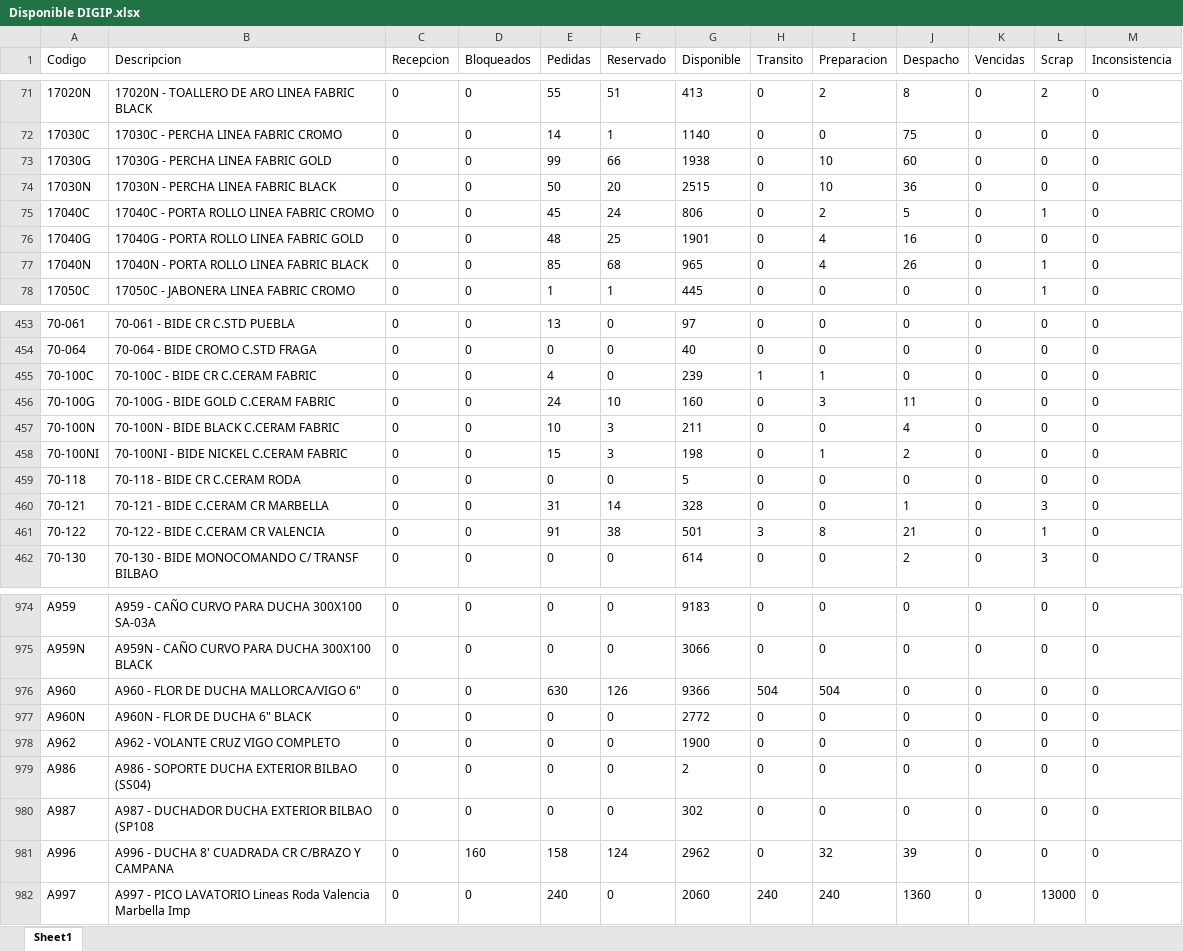
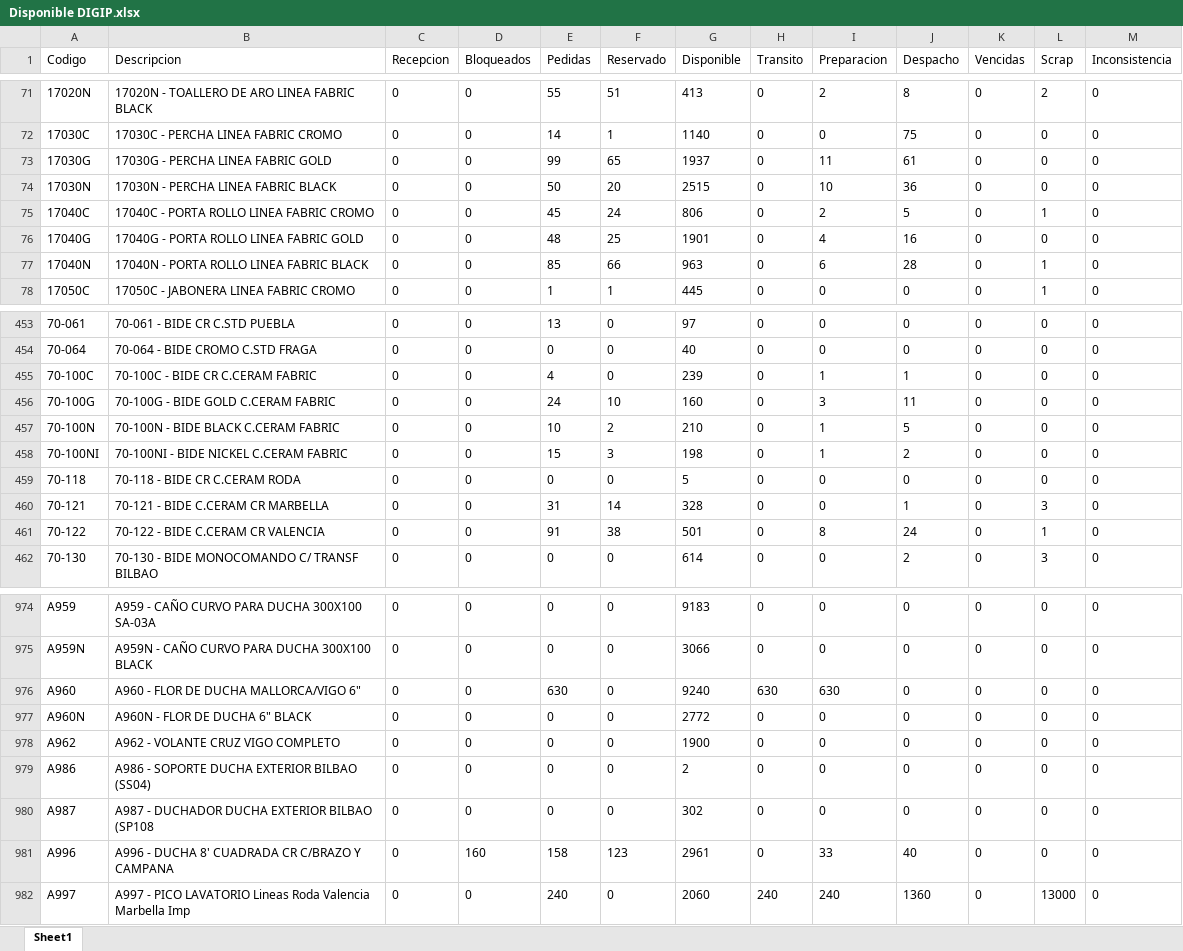
Before and after one commit to IvanGoyena/Logistica-Peirano, an Excel workbook: Data_WMS/Disponible DIGIP.xlsx, sheet Sheet1, drawn as a sheet; only a part is shown, gaps mark what is left out; values as stored, in another font and other column widths than the file's, no borders; the diff covers the shown part only; the diff names each change by its address in the sheet, - before the commit and + after, or states it on an @@ line.

Commit message:
Actualización automática WMS - Disponible DIGIP - 28/09/2026 06:59:51

```diff
--- a/Data_WMS/Disponible DIGIP.xlsx (sheet Sheet1)
+++ b/Data_WMS/Disponible DIGIP.xlsx (sheet Sheet1)
-F73 (Reservado): 66
+F73 (Reservado): 65
-G73 (Disponible): 1938
+G73 (Disponible): 1937
-I73 (Preparacion): 10
+I73 (Preparacion): 11
-J73 (Despacho): 60
+J73 (Despacho): 61
-F77 (Reservado): 68
+F77 (Reservado): 66
-G77 (Disponible): 965
+G77 (Disponible): 963
-I77 (Preparacion): 4
+I77 (Preparacion): 6
-J77 (Despacho): 26
+J77 (Despacho): 28
-H455 (Transito): 1
+H455 (Transito): 0
-J455 (Despacho): 0
+J455 (Despacho): 1
-F457 (Reservado): 3
+F457 (Reservado): 2
-G457 (Disponible): 211
+G457 (Disponible): 210
-I457 (Preparacion): 0
+I457 (Preparacion): 1
-J457 (Despacho): 4
+J457 (Despacho): 5
-H461 (Transito): 3
+H461 (Transito): 0
-J461 (Despacho): 21
+J461 (Despacho): 24
-F976 (Reservado): 126
+F976 (Reservado): 0
-G976 (Disponible): 9366
+G976 (Disponible): 9240
-H976 (Transito): 504
+H976 (Transito): 630
-I976 (Preparacion): 504
+I976 (Preparacion): 630
-F981 (Reservado): 124
+F981 (Reservado): 123
-G981 (Disponible): 2962
+G981 (Disponible): 2961
-I981 (Preparacion): 32
+I981 (Preparacion): 33
-J981 (Despacho): 39
+J981 (Despacho): 40
```
Also changed, not shown: 130 edited cells elsewhere in this sheet.
